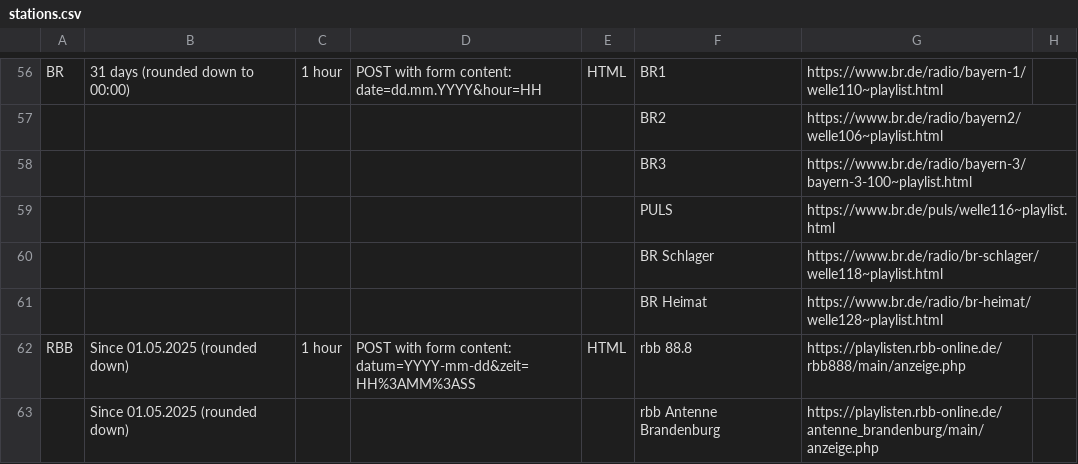
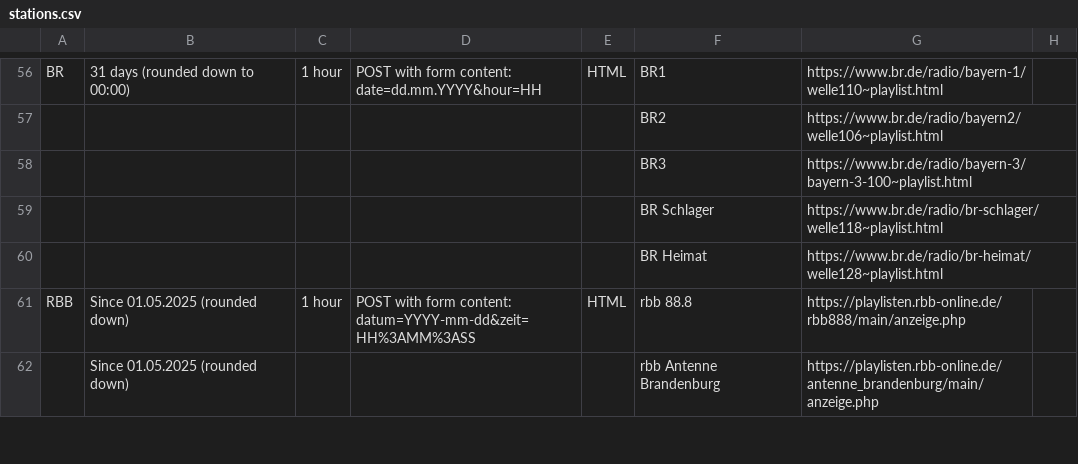
Before and after one commit to robin-mu/Radio-Playlists, a CSV file: stations.csv, drawn as a sheet; only a part is shown, gaps mark what is left out; the diff names each change by its address in the sheet, - before the commit and + after, or states it on an @@ line.

```diff
--- a/stations.csv
+++ b/stations.csv
-row 59:  |  |  |  |  | PULS | https://www.br.de/puls/welle116~playlist.html
```
Also changed, not shown: 2 other files.
